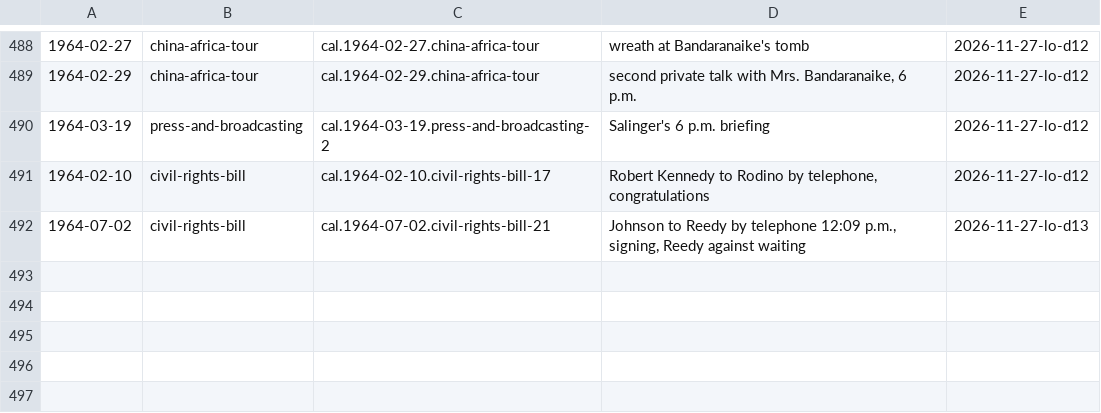
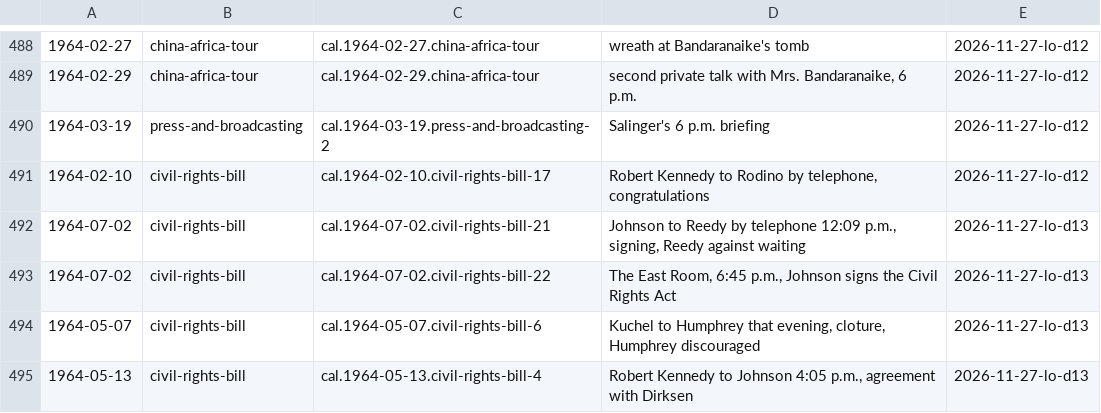
Before and after one commit to Impending2223/bib, a TSV file: inbox/new-entries.tsv, drawn as a sheet; only a part is shown, gaps mark what is left out.

```diff
--- a/inbox/new-entries.tsv
+++ b/inbox/new-entries.tsv
@@ -492 +492,4 @@
 1964-07-02	civil-rights-bill	cal.1964-07-02.civil-rights-bill-21	Johnson to Reedy by telephone 12:09 p.m., signing, Reedy against waiting	2026-11-27-lo-d13
+1964-07-02	civil-rights-bill	cal.1964-07-02.civil-rights-bill-22	The East Room, 6:45 p.m., Johnson signs the Civil Rights Act	2026-11-27-lo-d13
+1964-05-07	civil-rights-bill	cal.1964-05-07.civil-rights-bill-6	Kuchel to Humphrey that evening, cloture, Humphrey discouraged	2026-11-27-lo-d13
+1964-05-13	civil-rights-bill	cal.1964-05-13.civil-rights-bill-4	Robert Kennedy to Johnson 4:05 p.m., agreement with Dirksen	2026-11-27-lo-d13
```
